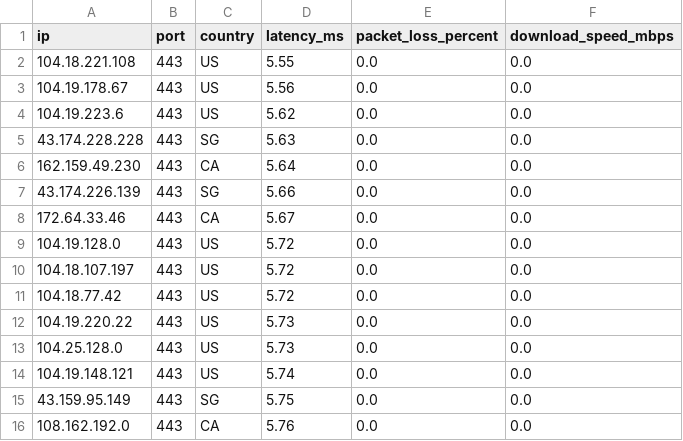
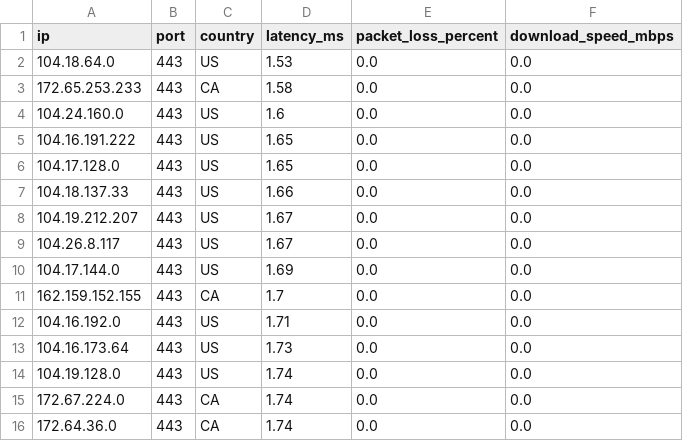
Before and after one commit to kexoub/CloudflareSpeedTest_txt, a CSV file: ip-no.csv, drawn as a sheet.

```diff
--- a/ip-no.csv
+++ b/ip-no.csv
@@ -1,16 +1,16 @@
 ip,port,country,latency_ms,packet_loss_percent,download_speed_mbps
-104.18.221.108,443,US,5.55,0.0,0.0
-104.19.178.67,443,US,5.56,0.0,0.0
-104.19.223.6,443,US,5.62,0.0,0.0
-43.174.228.228,443,SG,5.63,0.0,0.0
-162.159.49.230,443,CA,5.64,0.0,0.0
-43.174.226.139,443,SG,5.66,0.0,0.0
-172.64.33.46,443,CA,5.67,0.0,0.0
-104.19.128.0,443,US,5.72,0.0,0.0
-104.18.107.197,443,US,5.72,0.0,0.0
-104.18.77.42,443,US,5.72,0.0,0.0
-104.19.220.22,443,US,5.73,0.0,0.0
-104.25.128.0,443,US,5.73,0.0,0.0
-104.19.148.121,443,US,5.74,0.0,0.0
-43.159.95.149,443,SG,5.75,0.0,0.0
-108.162.192.0,443,CA,5.76,0.0,0.0
+104.18.64.0,443,US,1.53,0.0,0.0
+172.65.253.233,443,CA,1.58,0.0,0.0
+104.24.160.0,443,US,1.6,0.0,0.0
+104.16.191.222,443,US,1.65,0.0,0.0
+104.17.128.0,443,US,1.65,0.0,0.0
+104.18.137.33,443,US,1.66,0.0,0.0
+104.19.212.207,443,US,1.67,0.0,0.0
+104.26.8.117,443,US,1.67,0.0,0.0
+104.17.144.0,443,US,1.69,0.0,0.0
+162.159.152.155,443,CA,1.7,0.0,0.0
+104.16.192.0,443,US,1.71,0.0,0.0
+104.16.173.64,443,US,1.73,0.0,0.0
+104.19.128.0,443,US,1.74,0.0,0.0
+172.67.224.0,443,CA,1.74,0.0,0.0
+172.64.36.0,443,CA,1.74,0.0,0.0
```
Also changed, not shown: 1 other file.
